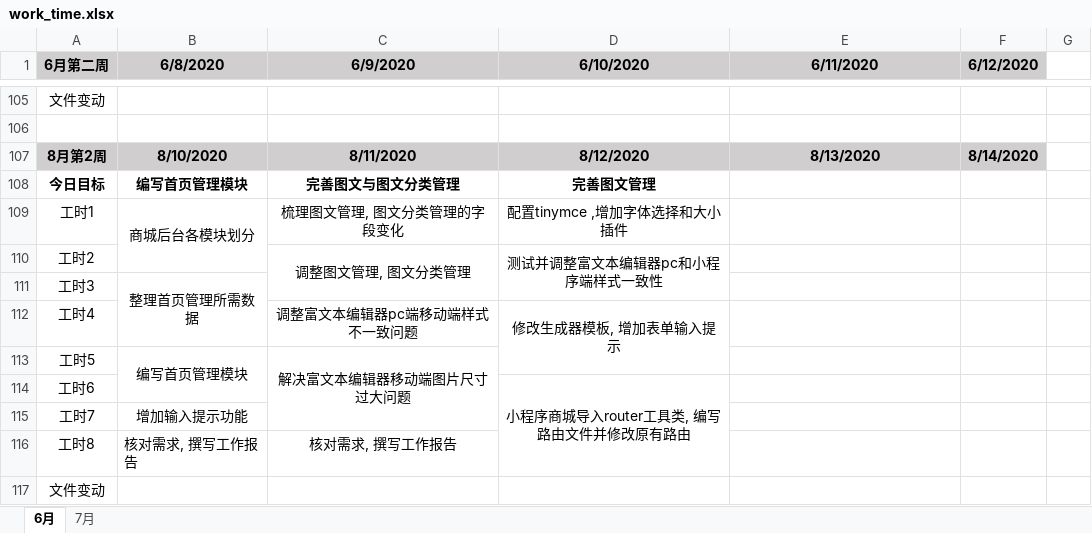
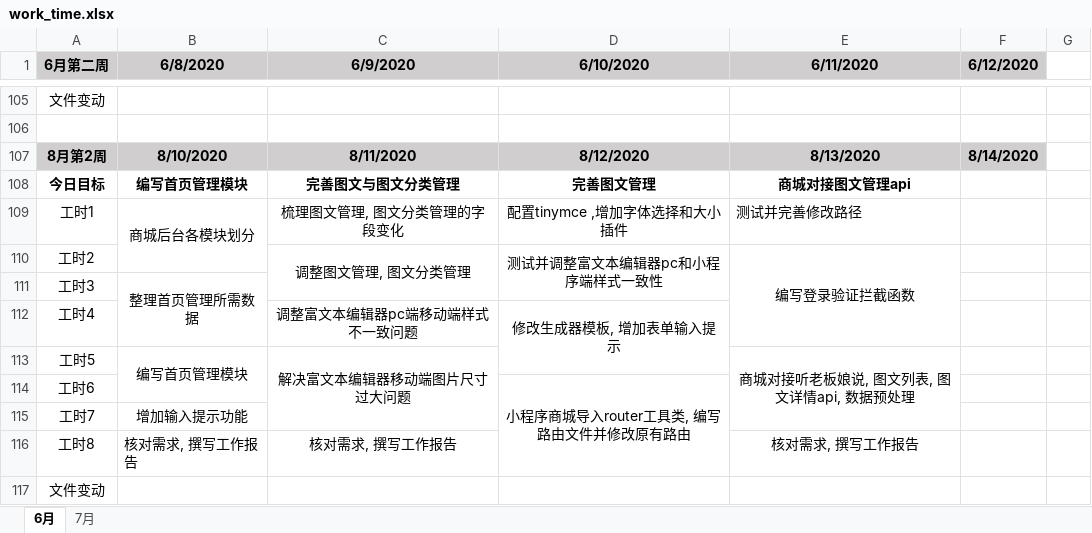
Before and after one commit to i-ce-fish/weekly_work_report, an Excel workbook: work_time.xlsx, sheet 6月, drawn as a sheet; only a part is shown, gaps mark what is left out; values as stored, in another font and other column widths than the file's, no borders; charts and pictures not drawn; the diff names each change by its address in the sheet, - before the commit and + after, or states it on an @@ line.

Commit message:
LOG

```diff
--- a/work_time.xlsx (sheet 6月)
+++ b/work_time.xlsx (sheet 6月)
-E108 (6/11/2020): (empty)
+E108 (6/11/2020): 商城对接图文管理api
-E109 (6/11/2020): (empty)
+E109 (6/11/2020): 测试并完善修改路径
-E110 (6/11/2020): (empty)
+E110 (6/11/2020): 编写登录验证拦截函数
+E110:E112 merged
-E113 (6/11/2020): (empty)
+E113 (6/11/2020): 商城对接听老板娘说, 图文列表, 图文详情api, 数据预处理
+E113:E115 merged
-E116 (6/11/2020): (empty)
+E116 (6/11/2020): 核对需求, 撰写工作报告
```
Also changed, not shown: charts or pictures.
